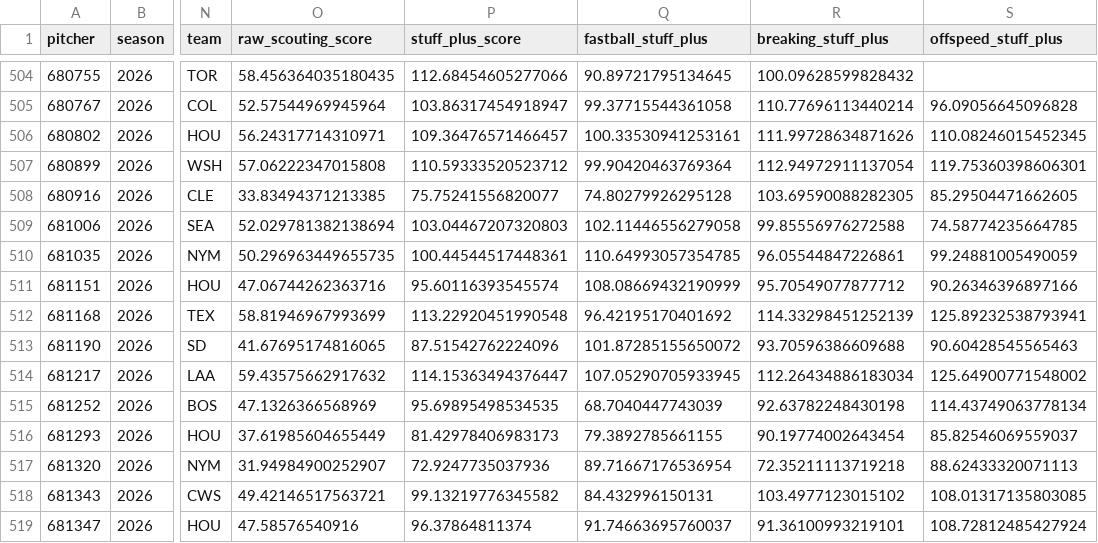
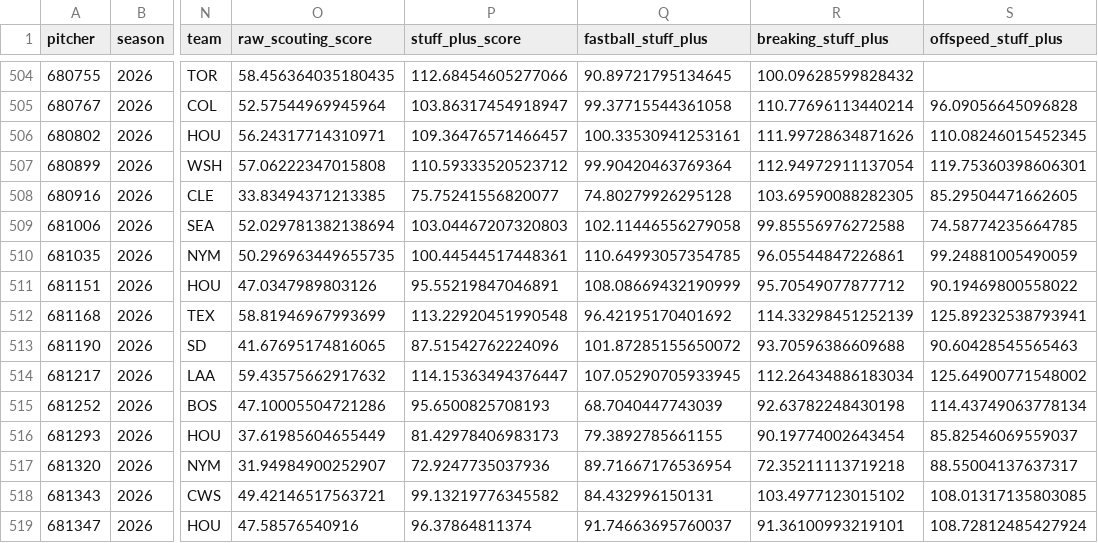
Before and after one commit to jackmueller53-sys/baseball-hub, a CSV file: data/stuffplus-custom.csv, drawn as a sheet; only a part is shown, gaps mark what is left out; the diff covers the shown part only; the diff names each change by its address in the sheet, - before the commit and + after, or states it on an @@ line.

```diff
--- a/data/stuffplus-custom.csv
+++ b/data/stuffplus-custom.csv
-O511 (raw_scouting_score): 47.06744262363716
+O511 (raw_scouting_score): 47.0347989803126
-P511 (stuff_plus_score): 95.60116393545574
+P511 (stuff_plus_score): 95.55219847046891
-S511 (offspeed_stuff_plus): 90.26346396897166
+S511 (offspeed_stuff_plus): 90.19469800558022
-O515 (raw_scouting_score): 47.1326366568969
+O515 (raw_scouting_score): 47.10005504721286
-P515 (stuff_plus_score): 95.69895498534535
+P515 (stuff_plus_score): 95.6500825708193
-S517 (offspeed_stuff_plus): 88.62433320071113
+S517 (offspeed_stuff_plus): 88.55004137637317
```
Also changed, not shown: 156 edited cells elsewhere in this file, 12 other files.
